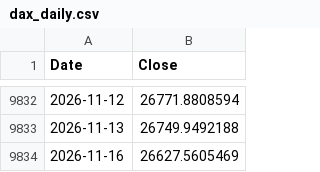
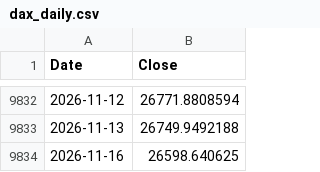
Before and after one commit to rkarim25/Strategy, a CSV file: dax_daily.csv, drawn as a sheet; only a part is shown, gaps mark what is left out.

```diff
--- a/dax_daily.csv
+++ b/dax_daily.csv
@@ -9833,2 +9833,2 @@ Date,Close
 2026-11-13,26749.9492188
-2026-11-16,26627.5605469
+2026-11-16,26598.640625
```
Also changed, not shown: 3bal_daily.csv, ftse250_daily.csv, 18 other files.
